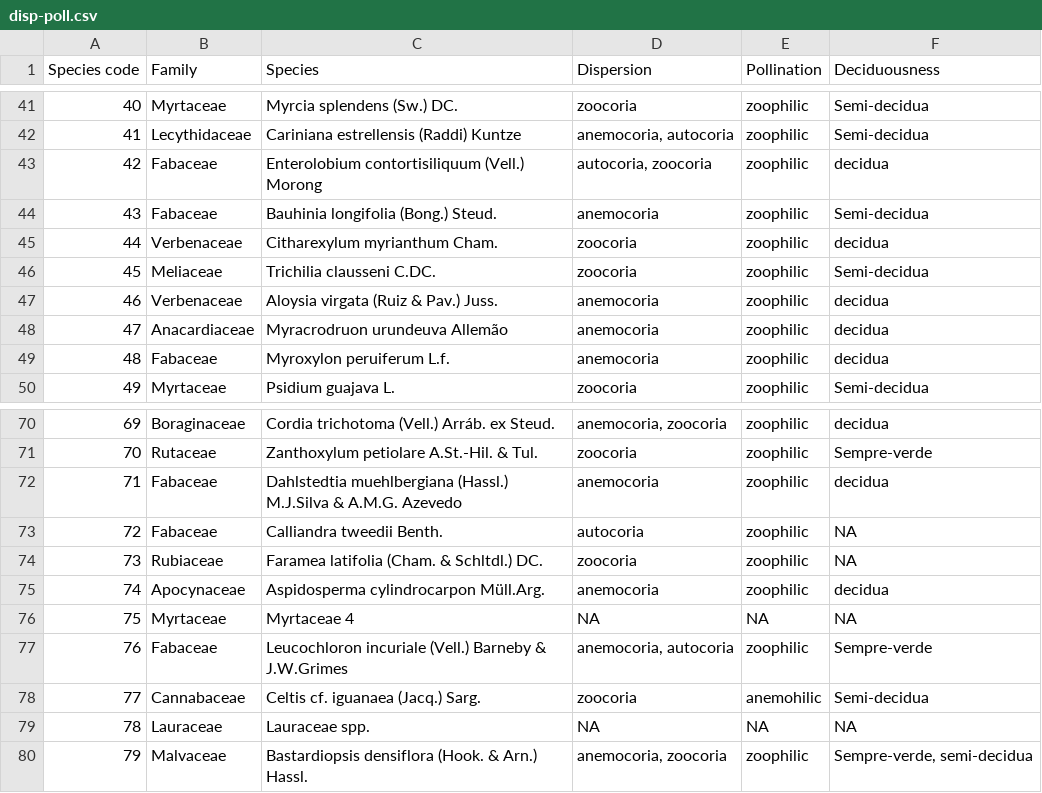
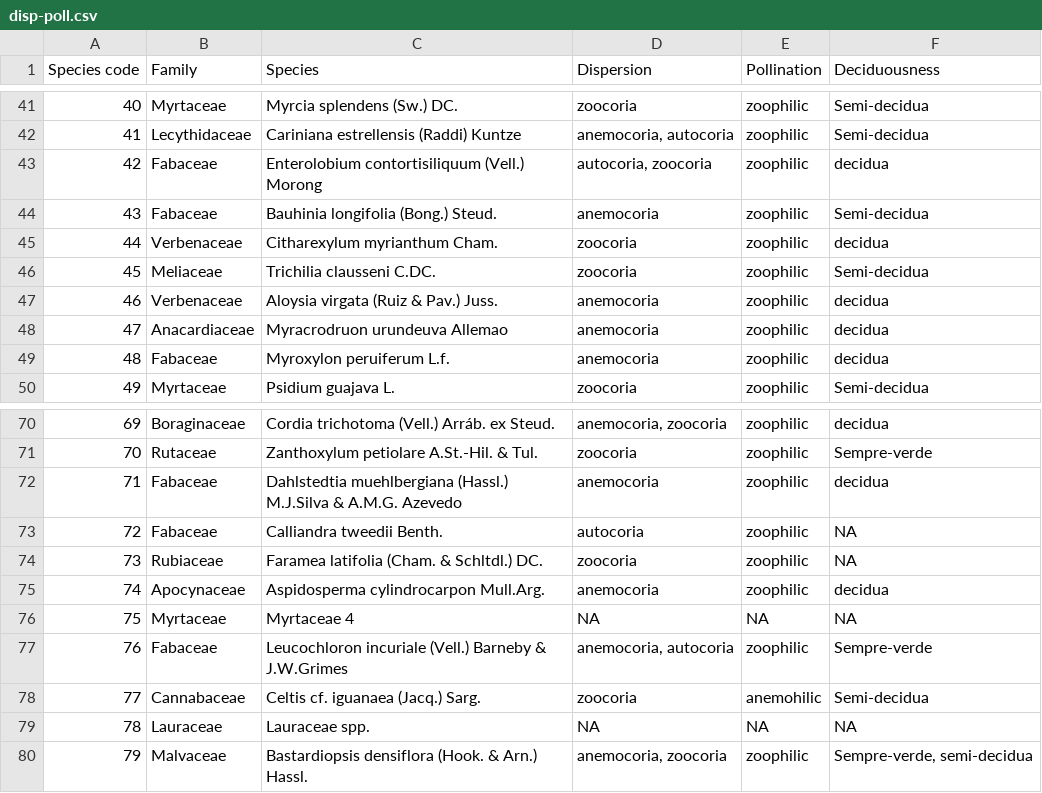
Before and after one commit to IgorMatos94/fenologia, a CSV file: dados/disp-poll.csv, drawn as a sheet; only a part is shown, gaps mark what is left out; the diff names each change by its address in the sheet, - before the commit and + after, or states it on an @@ line.

Commit message:
disp-poll.csv

```diff
--- a/dados/disp-poll.csv
+++ b/dados/disp-poll.csv
-C48 (Species): Myracrodruon urundeuva Allemão
+C48 (Species): Myracrodruon urundeuva Allemao
-C75 (Species): Aspidosperma cylindrocarpon Müll.Arg.
+C75 (Species): Aspidosperma cylindrocarpon Mull.Arg.
```
